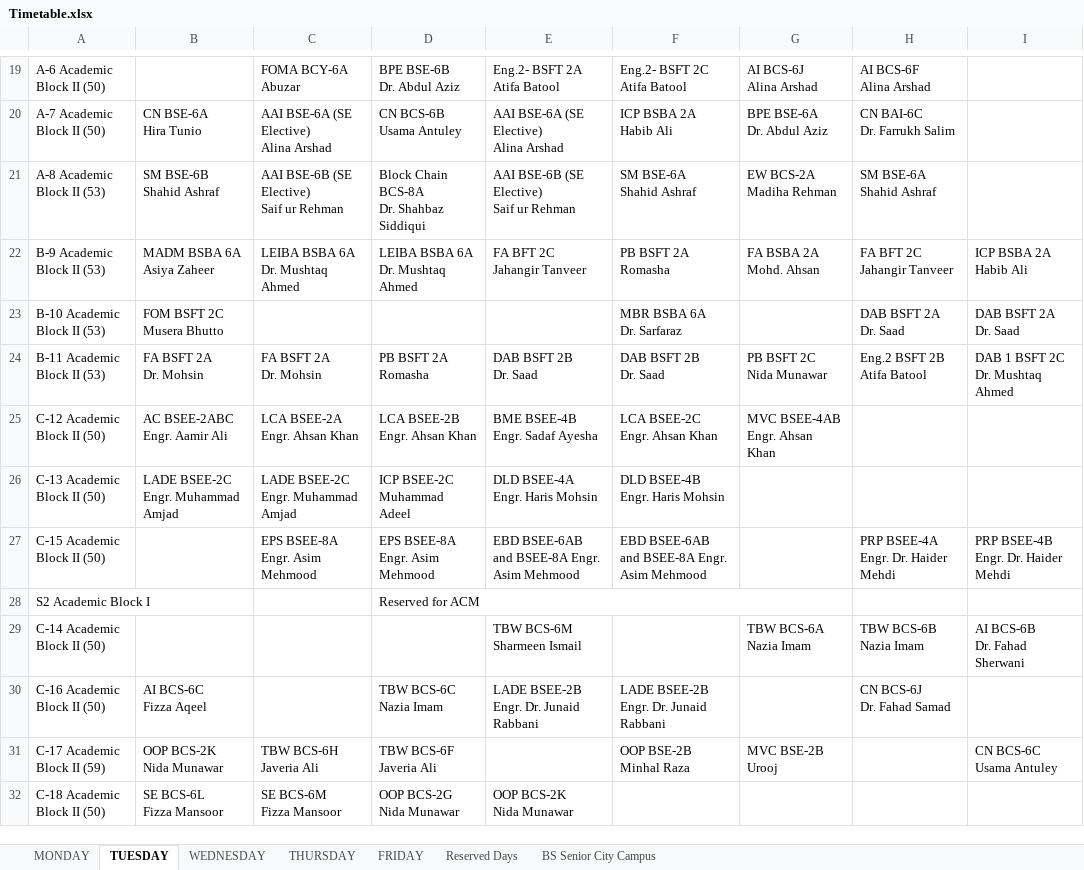
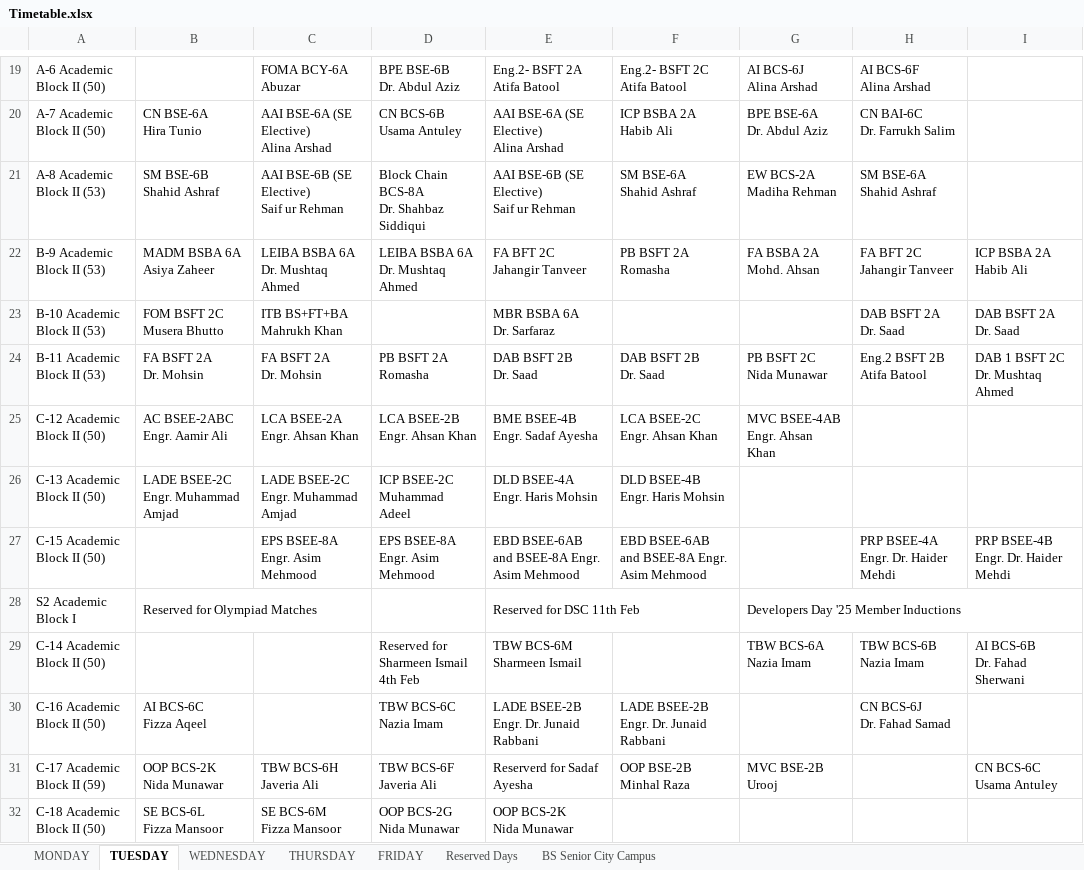
Before and after one commit to CodeWeaveCo/Nuces-Timetable, an Excel workbook: Timetable.xlsx, sheet TUESDAY, drawn as a sheet; only a part is shown, gaps mark what is left out; values as stored, in another font and other column widths than the file's, no cell formats; charts and pictures not drawn; ↵ is a line break in a cell; the diff covers the shown part only; the diff names each change by its address in the sheet, - before the commit and + after, or states it on an @@ line.

```diff
--- a/Timetable.xlsx (sheet TUESDAY)
+++ b/Timetable.xlsx (sheet TUESDAY)
-C23: (empty)
+C23: ITB BS+FT+BA ↵ Mahrukh Khan
-E23: (empty)
+E23: MBR BSBA 6A ↵ Dr. Sarfaraz
-F23: MBR BSBA 6A ↵ Dr. Sarfaraz
+F23: (empty)
-B28: (empty)
+B28: Reserved for Olympiad Matches
+B28:C28 merged
-D28: Reserved for ACM
+D28: (empty)
-D28:G28 merged
-E28: (empty)
+E28: Reserved for DSC 11th Feb
+E28:F28 merged
-G28: (empty)
+G28: Developers Day '25 Member Inductions
+G28:I28 merged
-D29: (empty)
+D29: Reserved for Sharmeen Ismail ↵ 4th Feb
-E31: (empty)
+E31: Reserverd for Sadaf Ayesha
```
Also changed, not shown: 7 edited cells and merged cells elsewhere in this sheet, sheet THURSDAY, sheet MONDAY, sheet FRIDAY, sheet BS Senior City Campus, cell formats.
